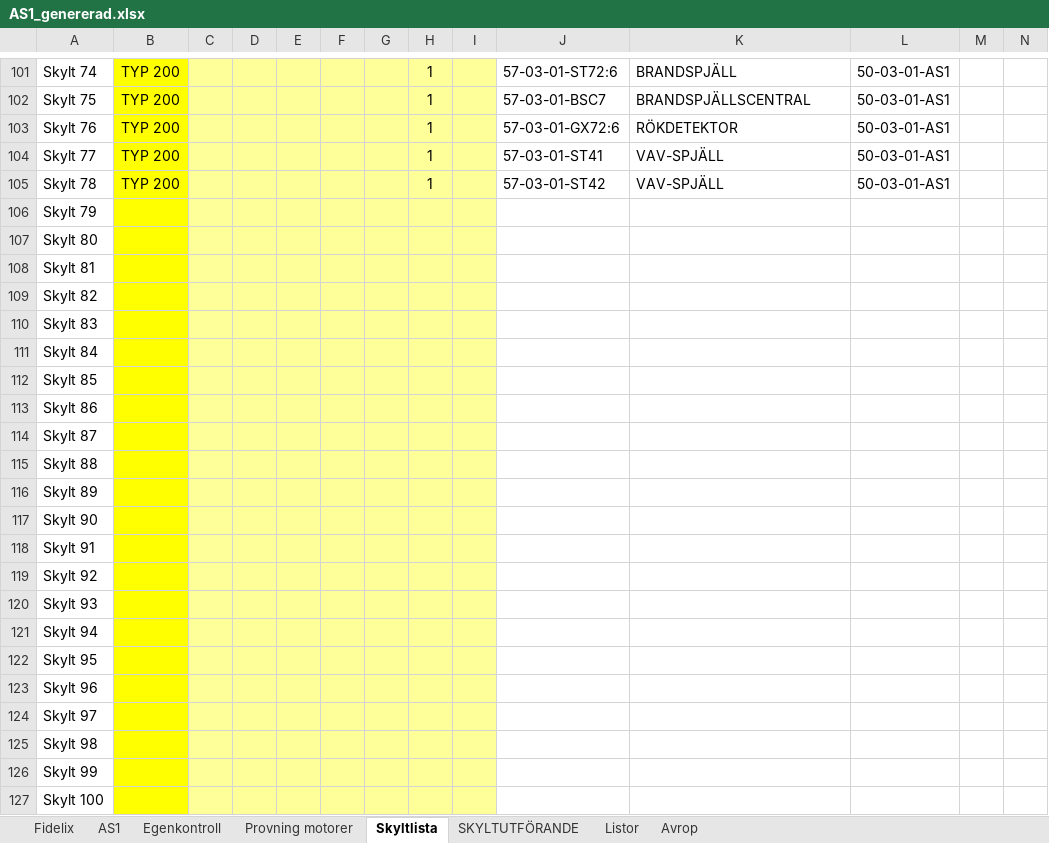
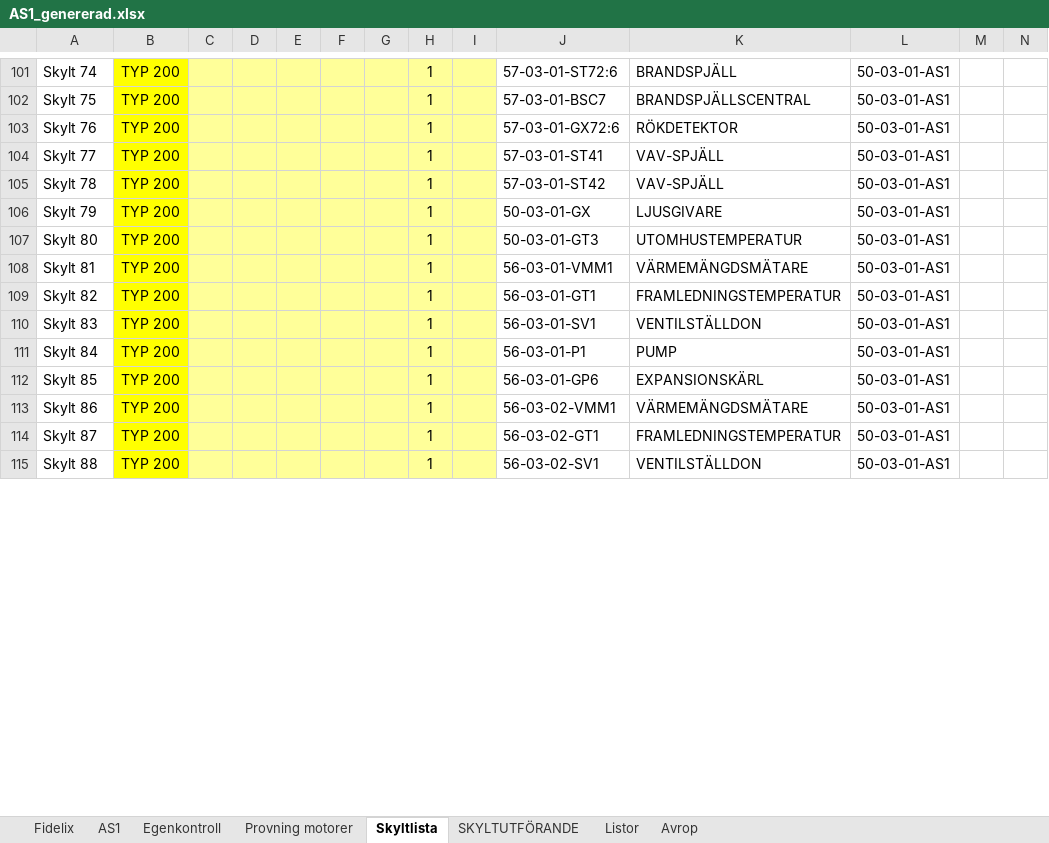
Before and after one commit to klanten87/NAS, an Excel workbook: AS1_genererad.xlsx, sheet Skyltlista, drawn as a sheet; only a part is shown, gaps mark what is left out; values as stored, in another font and other column widths than the file's, no borders; removed rows and columns are numbered as before the commit, all else as after; rows hold the shown columns only; the diff covers the shown part only; the diff names each change by its address in the sheet, - before the commit and + after, or states it on an @@ line.

```diff
--- a/AS1_genererad.xlsx (sheet Skyltlista)
+++ b/AS1_genererad.xlsx (sheet Skyltlista)
-row 106: Skylt 79
-row 107: Skylt 80
-row 108: Skylt 81
-row 109: Skylt 82
-row 110: Skylt 83
-row 111: Skylt 84
-row 112: Skylt 85
-row 113: Skylt 86
-row 114: Skylt 87
-row 115: Skylt 88
-row 116: Skylt 89
-row 117: Skylt 90
-row 118: Skylt 91
-row 119: Skylt 92
-row 120: Skylt 93
-row 121: Skylt 94
-row 122: Skylt 95
-row 123: Skylt 96
-row 124: Skylt 97
-row 125: Skylt 98
-row 126: Skylt 99
-row 127: Skylt 100
+row 106: Skylt 79 | TYP 200 |  |  |  |  |  | 1 |  | 50-03-01-GX | LJUSGIVARE | 50-03-01-AS1
+row 107: Skylt 80 | TYP 200 |  |  |  |  |  | 1 |  | 50-03-01-GT3 | UTOMHUSTEMPERATUR | 50-03-01-AS1
+row 108: Skylt 81 | TYP 200 |  |  |  |  |  | 1 |  | 56-03-01-VMM1 | VÄRMEMÄNGDSMÄTARE | 50-03-01-AS1
+row 109: Skylt 82 | TYP 200 |  |  |  |  |  | 1 |  | 56-03-01-GT1 | FRAMLEDNINGSTEMPERATUR | 50-03-01-AS1
+row 110: Skylt 83 | TYP 200 |  |  |  |  |  | 1 |  | 56-03-01-SV1 | VENTILSTÄLLDON | 50-03-01-AS1
+row 111: Skylt 84 | TYP 200 |  |  |  |  |  | 1 |  | 56-03-01-P1 | PUMP | 50-03-01-AS1
+row 112: Skylt 85 | TYP 200 |  |  |  |  |  | 1 |  | 56-03-01-GP6 | EXPANSIONSKÄRL | 50-03-01-AS1
+row 113: Skylt 86 | TYP 200 |  |  |  |  |  | 1 |  | 56-03-02-VMM1 | VÄRMEMÄNGDSMÄTARE | 50-03-01-AS1
+row 114: Skylt 87 | TYP 200 |  |  |  |  |  | 1 |  | 56-03-02-GT1 | FRAMLEDNINGSTEMPERATUR | 50-03-01-AS1
+row 115: Skylt 88 | TYP 200 |  |  |  |  |  | 1 |  | 56-03-02-SV1 | VENTILSTÄLLDON | 50-03-01-AS1
```
Also changed, not shown: 130 added rows elsewhere in this sheet, sheet Listor, sheet AS1, sheet Egenkontroll, sheet Avrop, sheet Provning motorer, AS1.xlsx, 1 other file.
